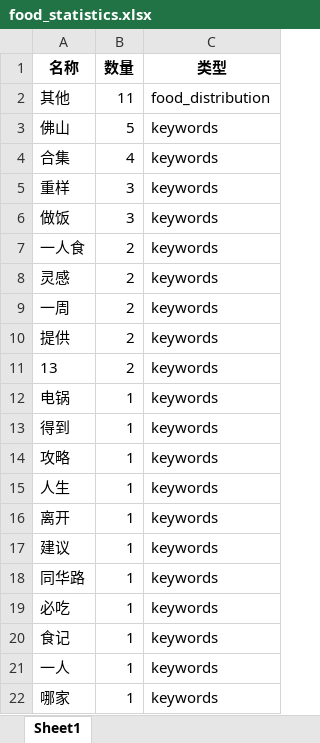
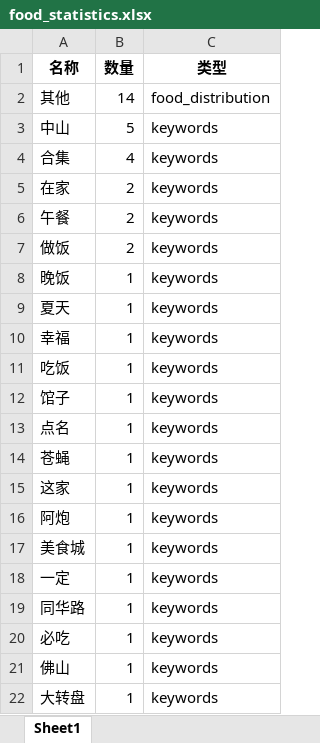
Before and after one commit to AL-NASA2003/health, an Excel workbook: food_statistics.xlsx, sheet Sheet1, drawn as a sheet; values as stored, in another font and other column widths than the file's, no borders; removed rows and columns are numbered as before the commit, all else as after; the diff names each change by its address in the sheet, - before the commit and + after, or states it on an @@ line.

```diff
--- a/food_statistics.xlsx (sheet Sheet1)
+++ b/food_statistics.xlsx (sheet Sheet1)
-B2 (数量): 11
+B2 (数量): 14
-A3 (名称): 佛山
+A3 (名称): 中山
-row 5: 重样 | 3 | keywords
+row 5: 在家 | 2 | keywords
+row 6: 午餐 | 2 | keywords
-B7 (数量): 3
+B7 (数量): 2
-row 7: 一人食 | 2 | keywords
-row 8: 灵感 | 2 | keywords
-row 9: 一周 | 2 | keywords
-row 10: 提供 | 2 | keywords
-row 11: 13 | 2 | keywords
-A8 (名称): 电锅
+A8 (名称): 晚饭
-A9 (名称): 得到
+A9 (名称): 夏天
-A10 (名称): 攻略
+A10 (名称): 幸福
-A11 (名称): 人生
+A11 (名称): 吃饭
-A12 (名称): 离开
+A12 (名称): 馆子
-A13 (名称): 建议
+A13 (名称): 点名
+row 14: 苍蝇 | 1 | keywords
+row 15: 这家 | 1 | keywords
+row 16: 阿炮 | 1 | keywords
+row 17: 美食城 | 1 | keywords
+row 18: 一定 | 1 | keywords
-A21 (名称): 食记
+A21 (名称): 佛山
-A22 (名称): 一人
+A22 (名称): 大转盘
-row 22: 哪家 | 1 | keywords
```
Also changed, not shown: 54 other files.
